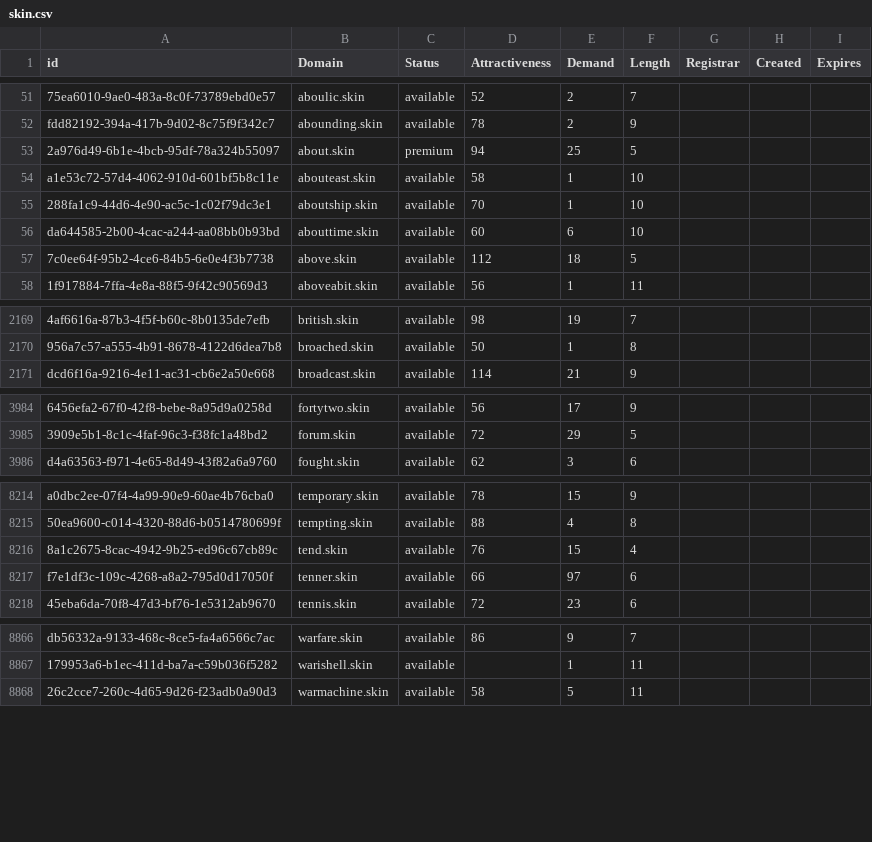
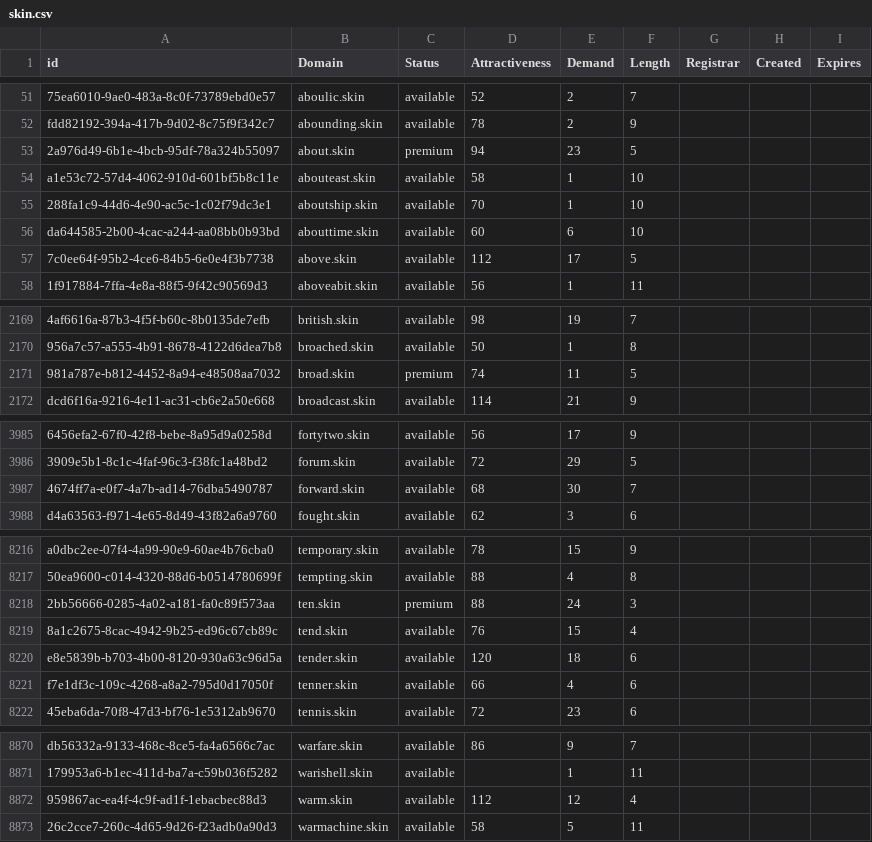
Before and after one commit to UniqueDomains/skin-oneword-domains, a CSV file: skin.csv, drawn as a sheet; only a part is shown, gaps mark what is left out; addresses are those after the commit; the diff covers the shown part only; the diff names each change by its address in the sheet, - before the commit and + after, or states it on an @@ line.

Commit message:
Domains update

```diff
--- a/skin.csv
+++ b/skin.csv
-E53 (Demand): 25
+E53 (Demand): 23
-E57 (Demand): 18
+E57 (Demand): 17
+row 2171: 981a787e-b812-4452-8a94-e48508aa7032 | broad.skin | premium | 74 | 11 | 5
+row 3987: 4674ff7a-e0f7-4a7b-ad14-76dba5490787 | forward.skin | available | 68 | 30 | 7
+row 8218: 2bb56666-0285-4a02-a181-fa0c89f573aa | ten.skin | premium | 88 | 24 | 3
+row 8220: e8e5839b-b703-4b00-8120-930a63c96d5a | tender.skin | available | 120 | 18 | 6
-E8221 (Demand): 97
+E8221 (Demand): 4
+row 8872: 959867ac-ea4f-4c9f-ad1f-1ebacbec88d3 | warm.skin | available | 112 | 12 | 4
```
Also changed, not shown: 85 edited cells elsewhere in this file, 2 other files.
